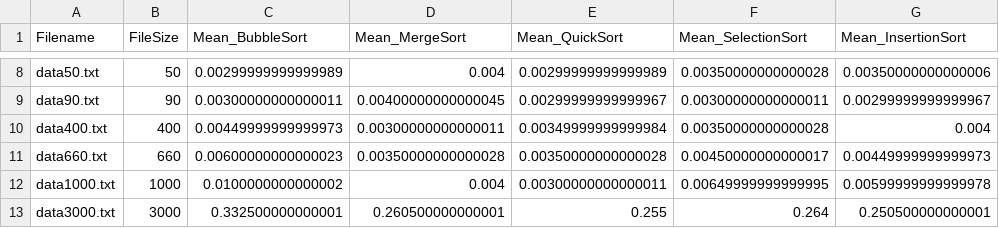
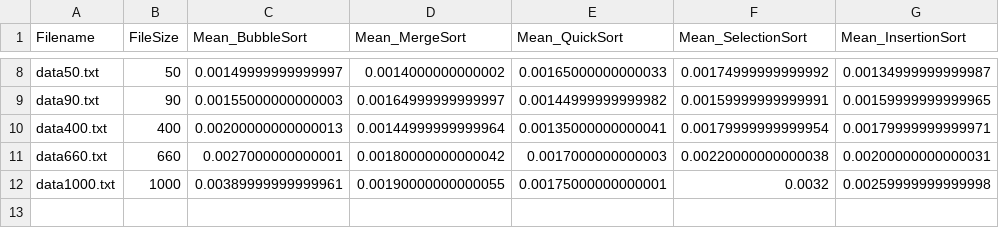
Before and after one commit to zbingl/SortingAlgorithms, a CSV file: res.csv, drawn as a sheet; only a part is shown, gaps mark what is left out; the diff covers the shown part only.

```diff
--- a/res.csv
+++ b/res.csv
@@ -8,6 +8,5 @@
-"data50.txt",50,0.00299999999999989,0.004,0.00299999999999989,0.00350000000000028,0.00350000000000006
-"data90.txt",90,0.00300000000000011,0.00400000000000045,0.00299999999999967,0.00300000000000011,0.00299999999999967
-"data400.txt",400,0.00449999999999973,0.00300000000000011,0.00349999999999984,0.00350000000000028,0.004
-"data660.txt",660,0.00600000000000023,0.00350000000000028,0.00350000000000028,0.00450000000000017,0.00449999999999973
-"data1000.txt",1000,0.0100000000000002,0.004,0.00300000000000011,0.00649999999999995,0.00599999999999978
-"data3000.txt",3000,0.332500000000001,0.260500000000001,0.255,0.264,0.250500000000001
+"data50.txt",50,0.00149999999999997,0.0014000000000002,0.00165000000000033,0.00174999999999992,0.00134999999999987
+"data90.txt",90,0.00155000000000003,0.00164999999999997,0.00144999999999982,0.00159999999999991,0.00159999999999965
+"data400.txt",400,0.00200000000000013,0.00144999999999964,0.00135000000000041,0.00179999999999954,0.00179999999999971
+"data660.txt",660,0.0027000000000001,0.00180000000000042,0.0017000000000003,0.00220000000000038,0.00200000000000031
+"data1000.txt",1000,0.00389999999999961,0.00190000000000055,0.00175000000000001,0.0032,0.00259999999999998
```
Also changed, not shown: 30 edited cells elsewhere in this file, 5 other files.
